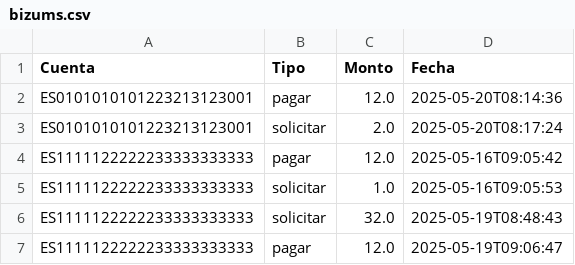
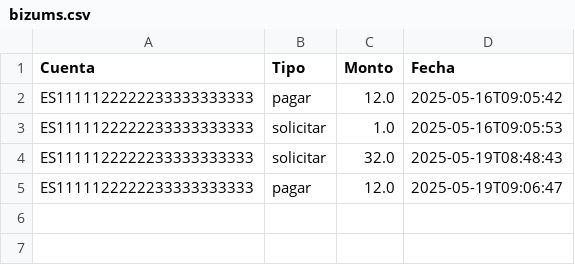
Before and after one commit to rauliesan06/proyecto-dual-v4, a CSV file: bizums.csv, drawn as a sheet.

Commit message:
Update

```diff
--- a/bizums.csv
+++ b/bizums.csv
@@ -1,4 +1,2 @@
 Cuenta, Tipo, Monto, Fecha
-ES0101010101223213123001, pagar, 12.0, 2025-05-20T08:14:36
-ES0101010101223213123001, solicitar, 2.0, 2025-05-20T08:17:24
 ES1111122222233333333333, pagar, 12.0, 2025-05-16T09:05:42
```
